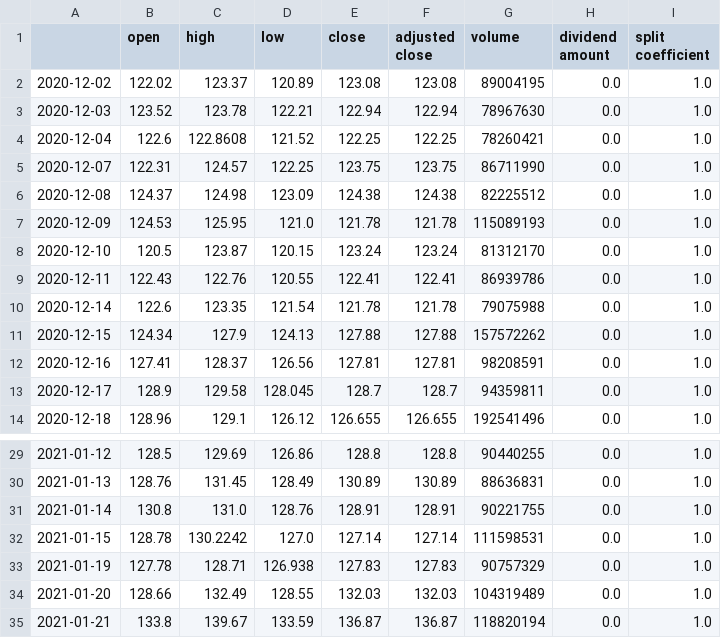
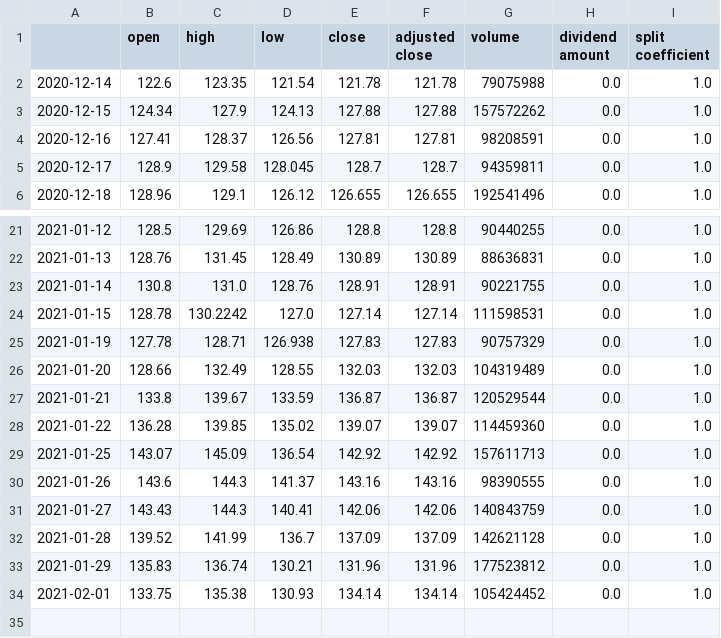
Before and after one commit to Thompsonn2/ProjectLombax, a CSV file: AAPL.csv, drawn as a sheet; only a part is shown, gaps mark what is left out.

```diff
--- a/AAPL.csv
+++ b/AAPL.csv
@@ -1,10 +1,2 @@
 ,open,high,low,close,adjusted close,volume,dividend amount,split coefficient
-2020-12-02,122.02,123.37,120.89,123.08,123.08,89004195,0.0,1.0
-2020-12-03,123.52,123.78,122.21,122.94,122.94,78967630,0.0,1.0
-2020-12-04,122.6,122.8608,121.52,122.25,122.25,78260421,0.0,1.0
-2020-12-07,122.31,124.57,122.25,123.75,123.75,86711990,0.0,1.0
-2020-12-08,124.37,124.98,123.09,124.38,124.38,82225512,0.0,1.0
-2020-12-09,124.53,125.95,121.0,121.78,121.78,115089193,0.0,1.0
-2020-12-10,120.5,123.87,120.15,123.24,123.24,81312170,0.0,1.0
-2020-12-11,122.43,122.76,120.55,122.41,122.41,86939786,0.0,1.0
 2020-12-14,122.6,123.35,121.54,121.78,121.78,79075988,0.0,1.0
@@ -34,2 +26,9 @@
 2021-01-20,128.66,132.49,128.55,132.03,132.03,104319489,0.0,1.0
-2021-01-21,133.8,139.67,133.59,136.87,136.87,118820194,0.0,1.0
+2021-01-21,133.8,139.67,133.59,136.87,136.87,120529544,0.0,1.0
+2021-01-22,136.28,139.85,135.02,139.07,139.07,114459360,0.0,1.0
+2021-01-25,143.07,145.09,136.54,142.92,142.92,157611713,0.0,1.0
+2021-01-26,143.6,144.3,141.37,143.16,143.16,98390555,0.0,1.0
+2021-01-27,143.43,144.3,140.41,142.06,142.06,140843759,0.0,1.0
+2021-01-28,139.52,141.99,136.7,137.09,137.09,142621128,0.0,1.0
+2021-01-29,135.83,136.74,130.21,131.96,131.96,177523812,0.0,1.0
+2021-02-01,133.75,135.38,130.93,134.14,134.14,105424452,0.0,1.0
```
Also changed, not shown: 4 other files.
